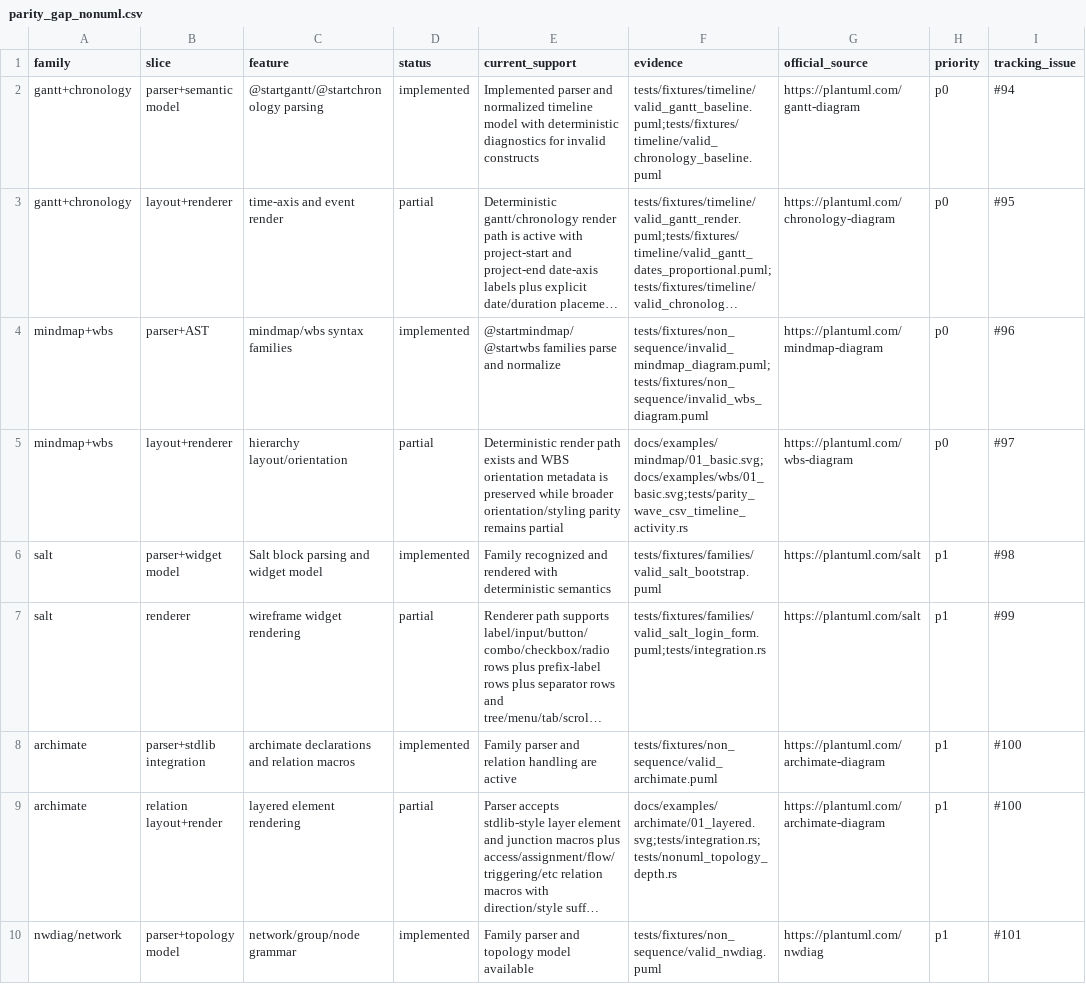
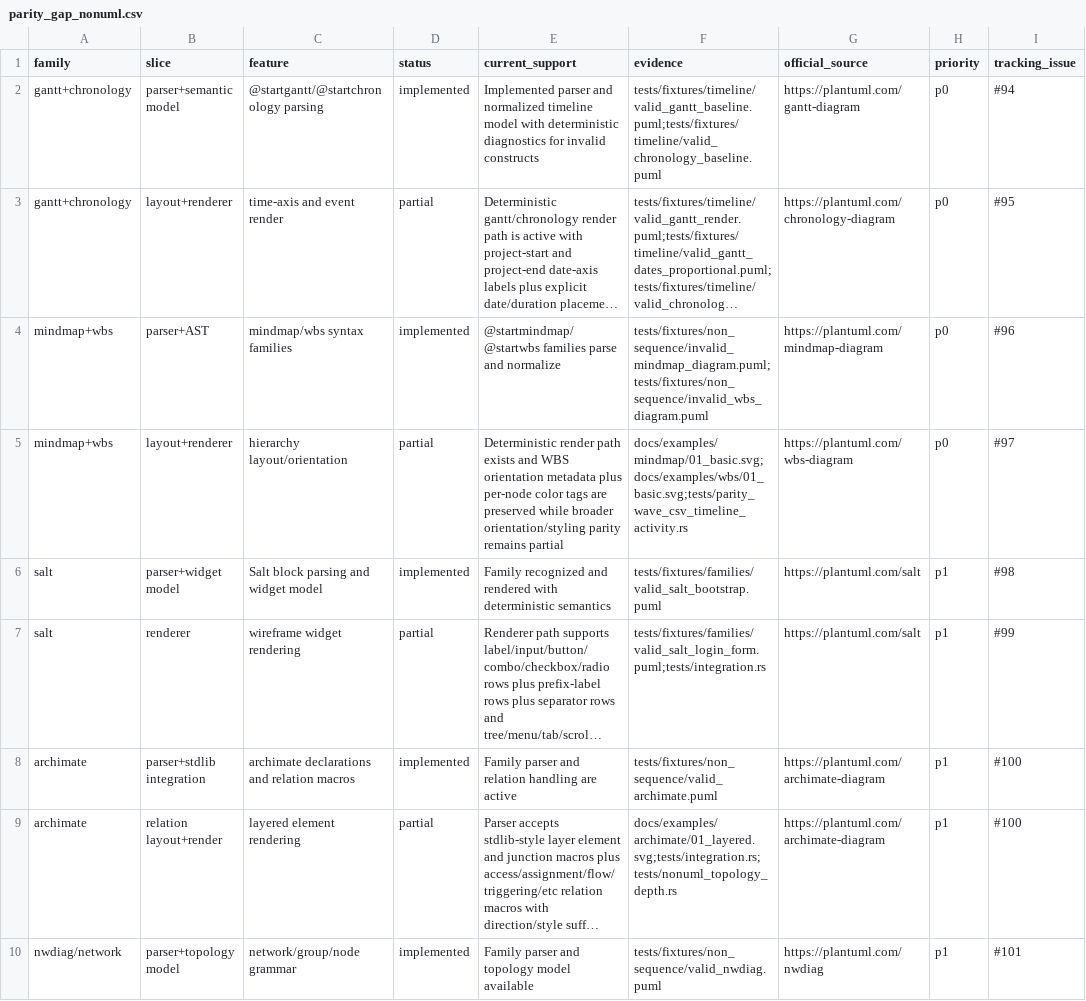
Before and after one commit to alliecatowo/puml, a CSV file: docs/audits/parity_gap_nonuml.csv, drawn as a sheet; only a part is shown; long unchanged cells end in …; the diff names each change by its address in the sheet, - before the commit and + after, or states it on an @@ line.

```diff
--- a/docs/audits/parity_gap_nonuml.csv
+++ b/docs/audits/parity_gap_nonuml.csv
-E5 (current_support): …orientation metadata is preserved while…
+E5 (current_support): …orientation metadata plus per-node color tags are preserved while…
```
Also changed, not shown: docs/audits/parity_gap_core.csv, 16 other files.
